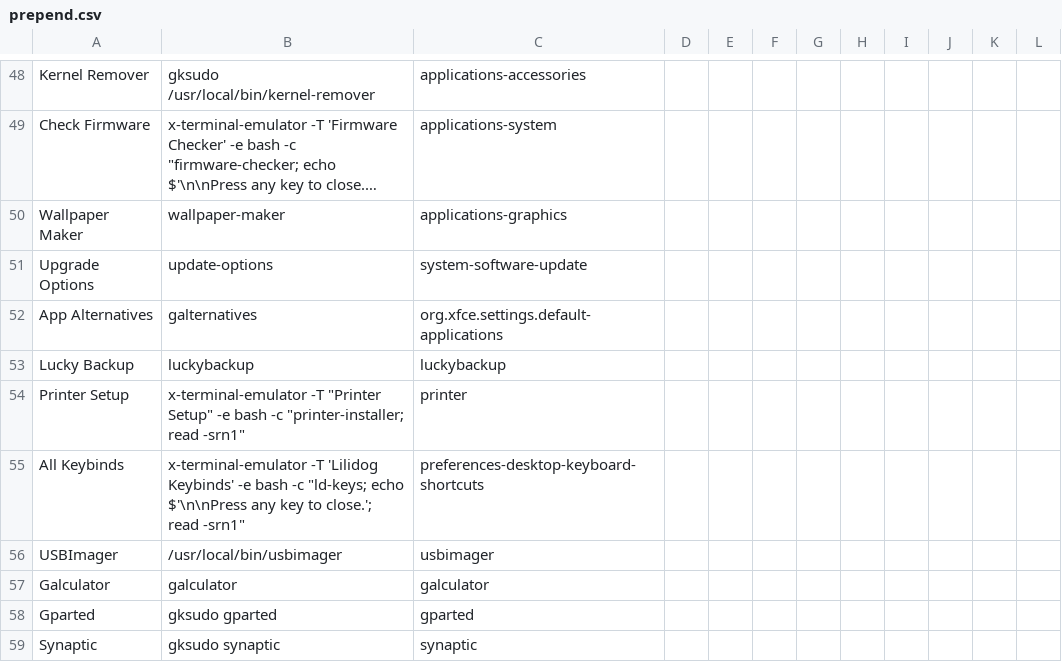
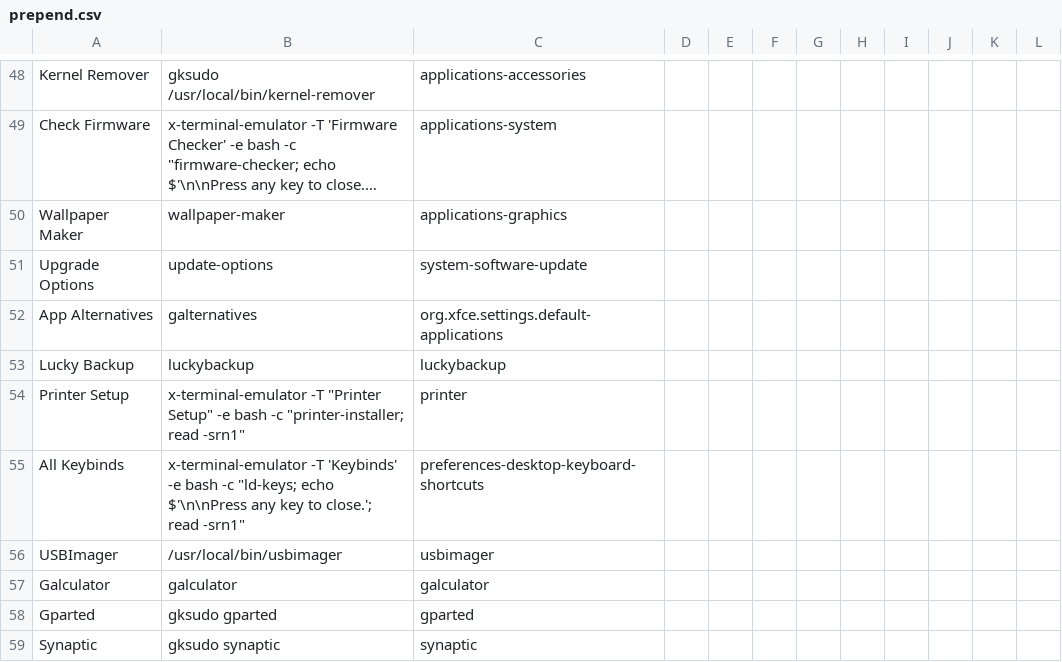
Before and after one commit to sleekmason/Lilidog-Trixie, a CSV file: config/includes.chroot_after_packages/etc/skel/.config/jgmenu/prepend.csv, drawn as a sheet; only a part is shown, gaps mark what is left out; long unchanged cells end in ….

Commit message:
jgmenu - Keybinds.

```diff
--- a/config/includes.chroot_after_packages/etc/skel/.config/jgmenu/prepend.csv
+++ b/config/includes.chroot_after_packages/etc/skel/.config/jgmenu/prepend.csv
@@ -54,3 +54,3 @@ Lucky Backup,       luckybackup,                      luckybackup
 Printer Setup,      x-terminal-emulator -T "Printer Setup" -e bash -c "printer-installer; read -srn1", printer
-All Keybinds,       x-terminal-emulator -T 'Lilidog Keybinds' -e bash -c "ld-keys; echo $'\n\nPress any key to close.'; read -srn1",  preferences-desktop-keyboard-shortcuts
+All Keybinds,       x-terminal-emulator -T 'Keybinds' -e bash -c "ld-keys; echo $'\n\nPress any key to close.'; read -srn1",  preferences-desktop-keyboard-shortcuts
 USBImager,          /usr/local/bin/usbimager,         usbimager
```
